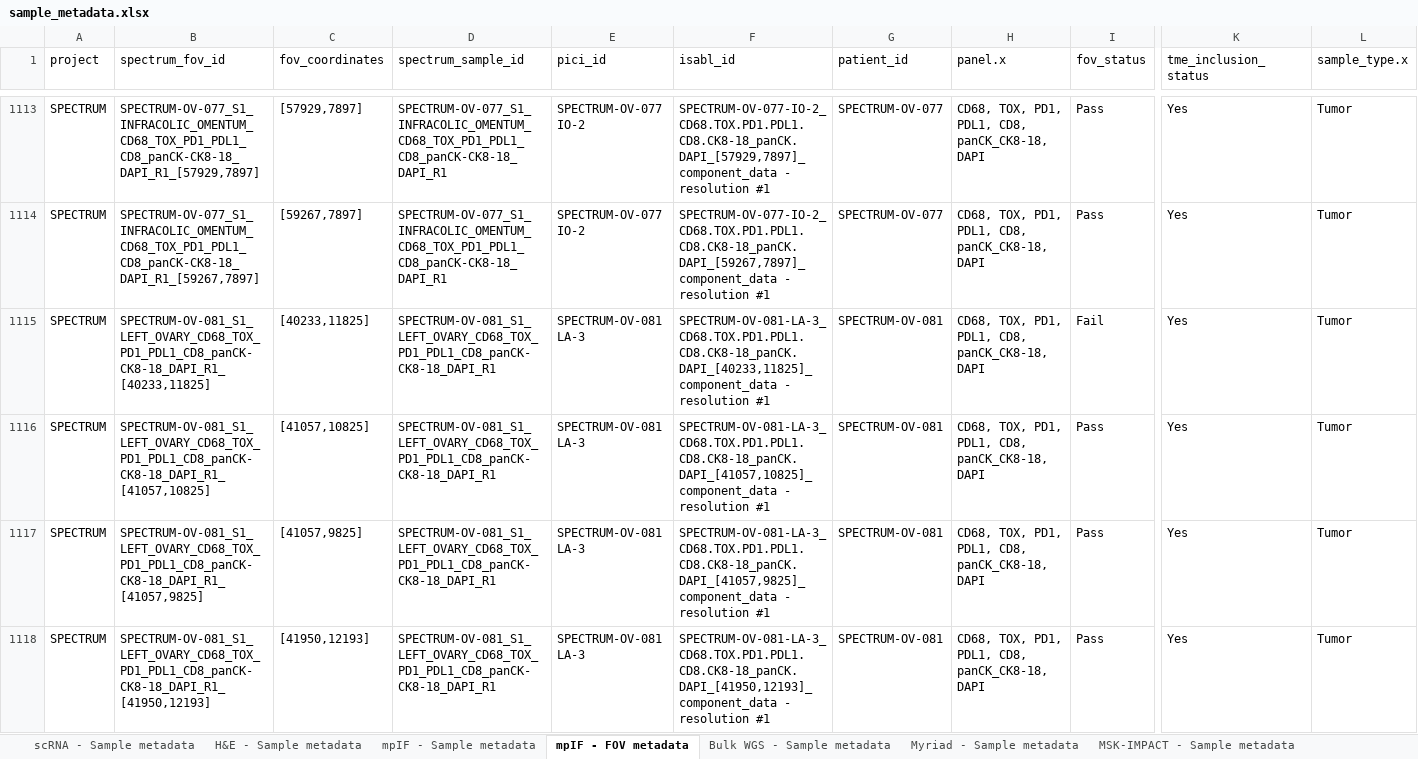
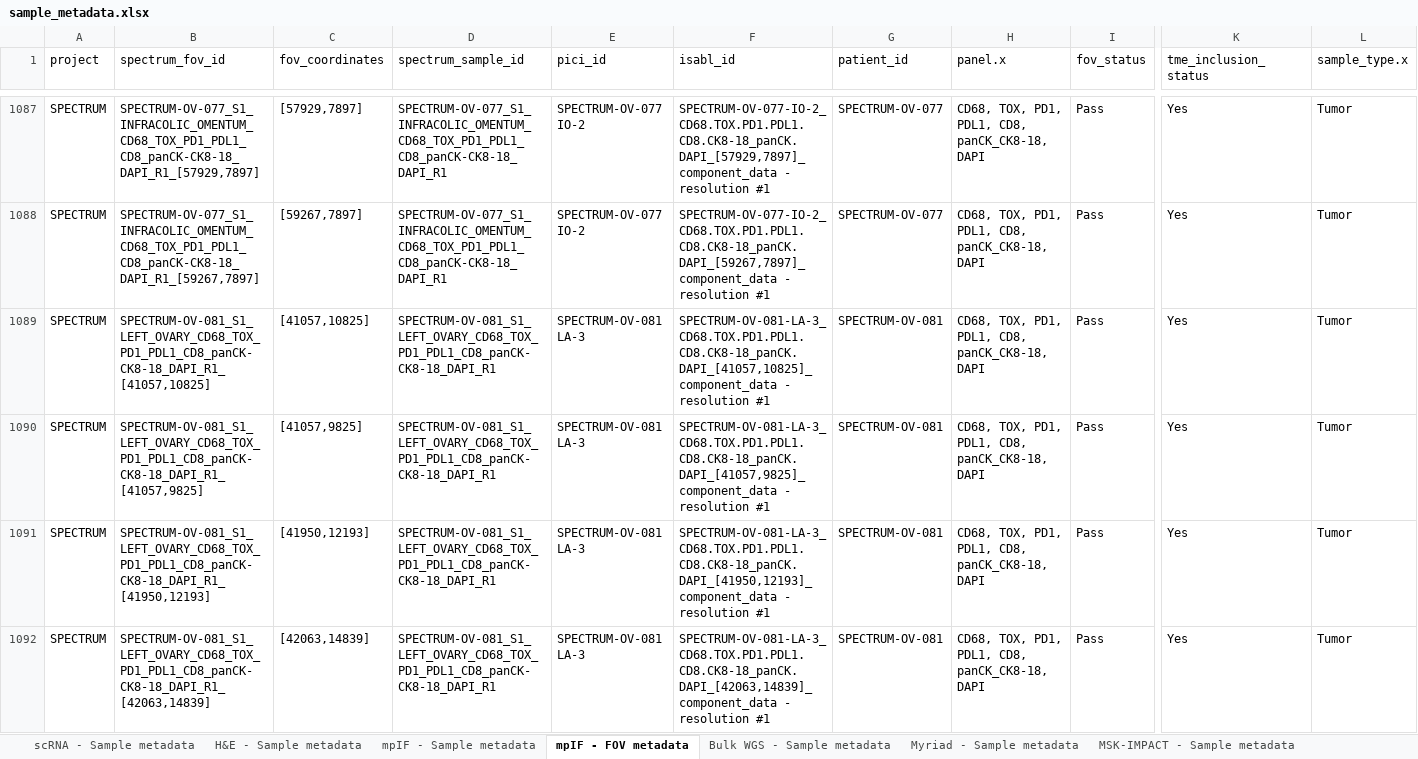
Before and after one commit to shahcompbio/spectrum-tme, an Excel workbook: tables/sample_metadata.xlsx, sheet mpIF - FOV metadata, drawn as a sheet; only a part is shown, gaps mark what is left out; the shorter side is filled out with more unchanged rows; values as stored, in another font and other column widths than the file's, no borders; rows hold the shown columns only; the diff covers the shown part only; the diff names each change by its address in the sheet, - before the commit and + after, or states it on an @@ line.

Commit message:
Update mpIF FOV table to exclude low-quality FOVs from TME data release

```diff
--- a/tables/sample_metadata.xlsx (sheet mpIF - FOV metadata)
+++ b/tables/sample_metadata.xlsx (sheet mpIF - FOV metadata)
-row 1115: SPECTRUM | SPECTRUM-OV-081_S1_LEFT_OVARY_CD68_TOX_PD1_PDL1_CD8_panCK-CK8-18_DAPI_R1_[40233,11825] | [40233,11825] | SPECTRUM-OV-081_S1_LEFT_OVARY_CD68_TOX_PD1_PDL1_CD8_panCK-CK8-18_DAPI_R1 | SPECTRUM-OV-081 LA-3 | SPECTRUM-OV-081-LA-3_CD68.TOX.PD1.PDL1.CD8.CK8-18_panCK.DAPI_[40233,11825]_component_data - resolution #1 | SPECTRUM-OV-081 | CD68, TOX, PD1, PDL1, CD8, panCK_CK8-18, DAPI | Fail | Yes | Tumor
```
Also changed, not shown: 26 removed rows elsewhere in this sheet, 2 other files.
